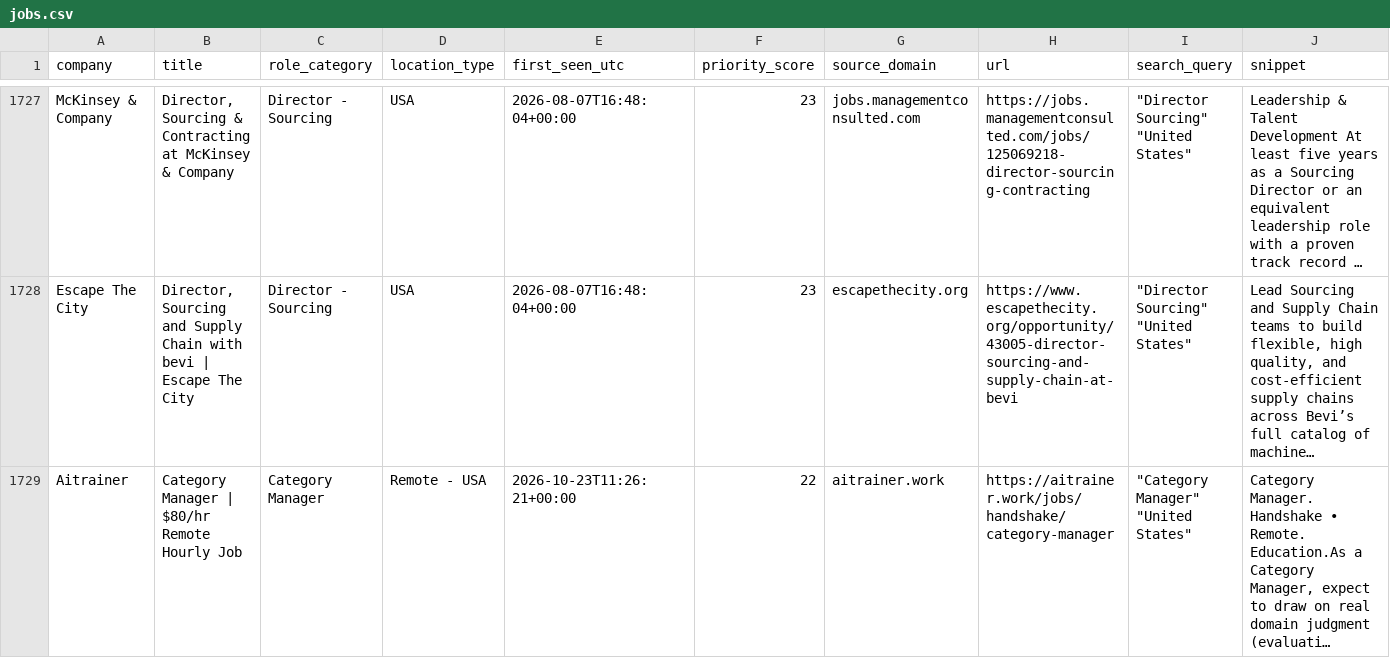
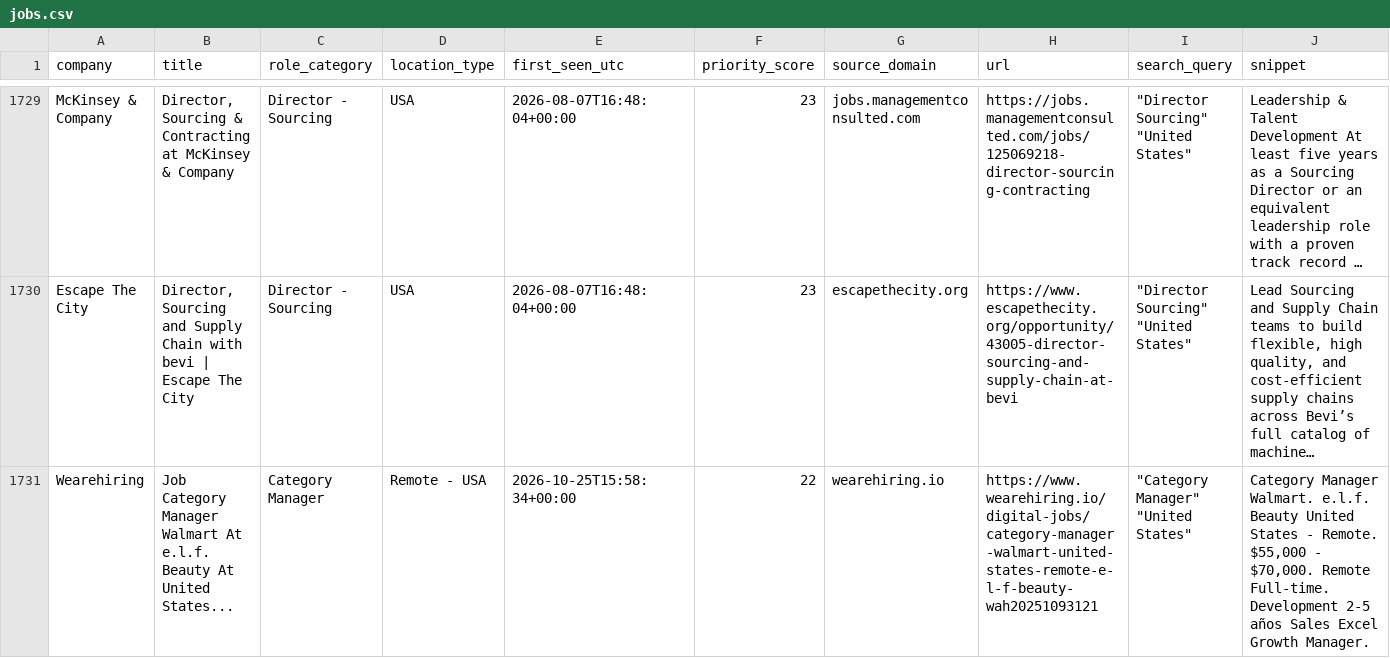
Before and after one commit to nycitydrew-collab/product-leadership-job-finder, a CSV file: jobs.csv, drawn as a sheet; only a part is shown, gaps mark what is left out; the shorter side is filled out with more unchanged rows; long unchanged cells end in …; the diff covers the shown part only; the diff names each change by its address in the sheet, - before the commit and + after, or states it on an @@ line.

```diff
--- a/jobs.csv
+++ b/jobs.csv
+row 1731: Wearehiring | Job Category Manager Walmart At e.l.f. Beauty At United States... | Category Manager | Remote - USA | 2026-10-25T15:58:34+00:00 | 22 | wearehiring.io | https://www.wearehiring.io/digital-jobs/category-manager-walmart-united-states-remote-e-l-f-beauty-wah20251093121 | "Category Manager" "United States" | Category Manager Walmart. e.l.f. Beauty United States - Remote. $55,000 - $70,000. Remote Full-time. Development 2-5 años Sales Excel Growth Manager.
```
Also changed, not shown: 4 added rows elsewhere in this file.
